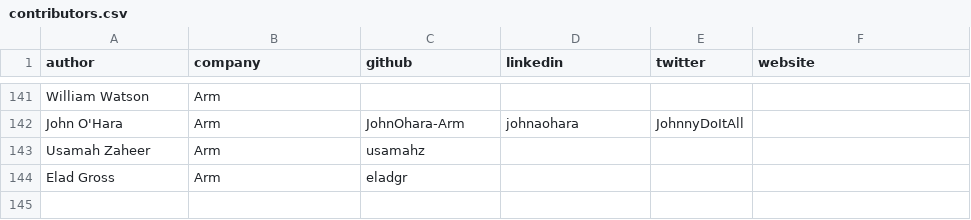
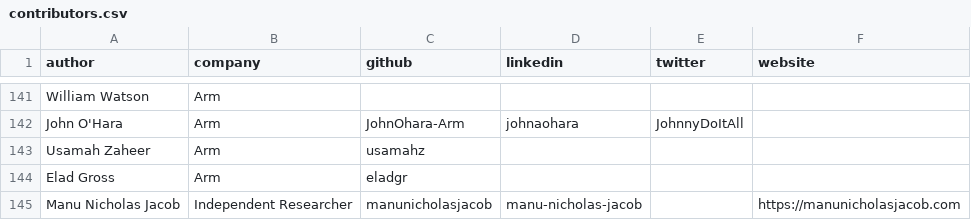
Before and after one commit to ArmDeveloperEcosystem/arm-learning-paths, a CSV file: assets/contributors.csv, drawn as a sheet; only a part is shown, gaps mark what is left out.

```diff
--- a/assets/contributors.csv
+++ b/assets/contributors.csv
@@ -144 +144,2 @@ Usamah Zaheer,Arm,usamahz,,,
 Elad Gross,Arm,eladgr,,,
+Manu Nicholas Jacob,Independent Researcher,manunicholasjacob,manu-nicholas-jacob,,https://manunicholasjacob.com
```
Also changed, not shown: 8 other files.
